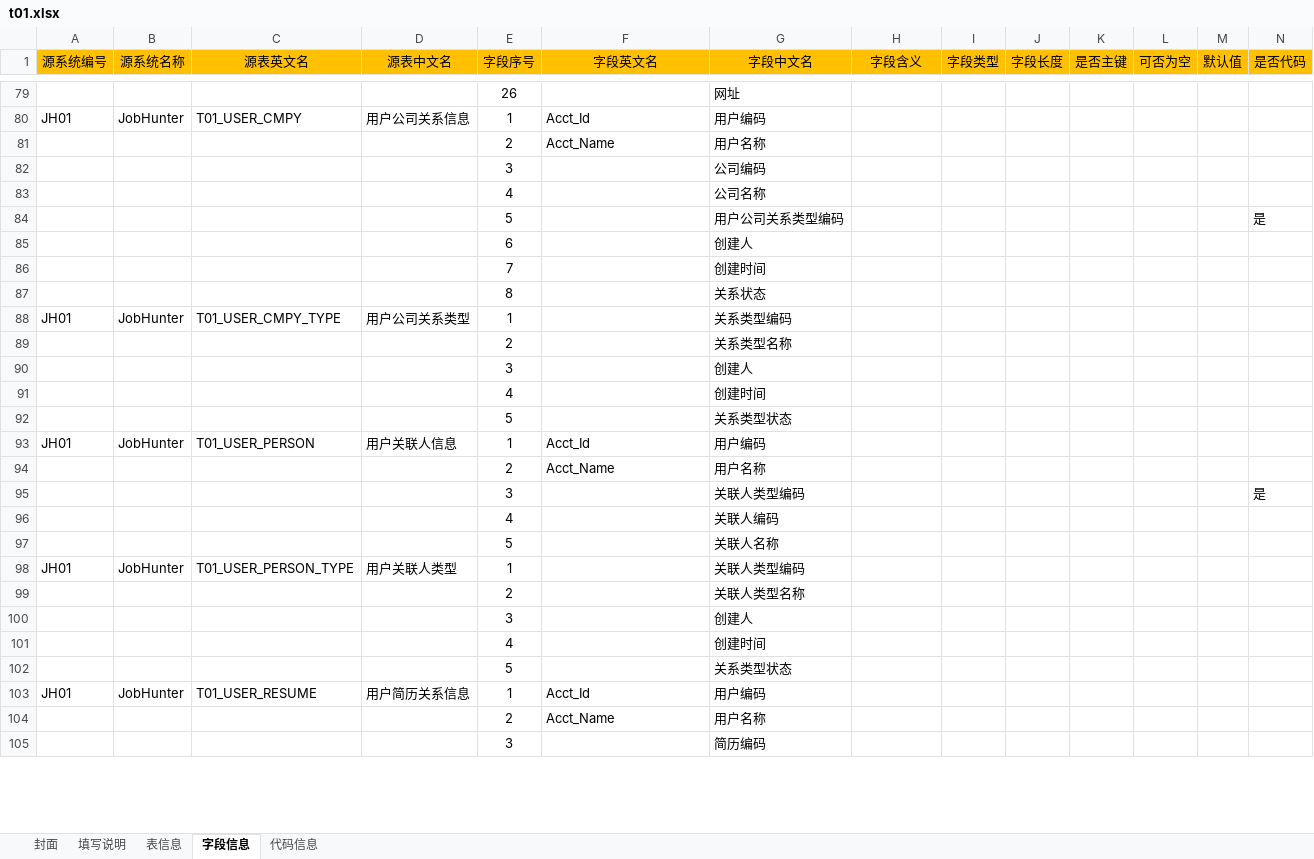
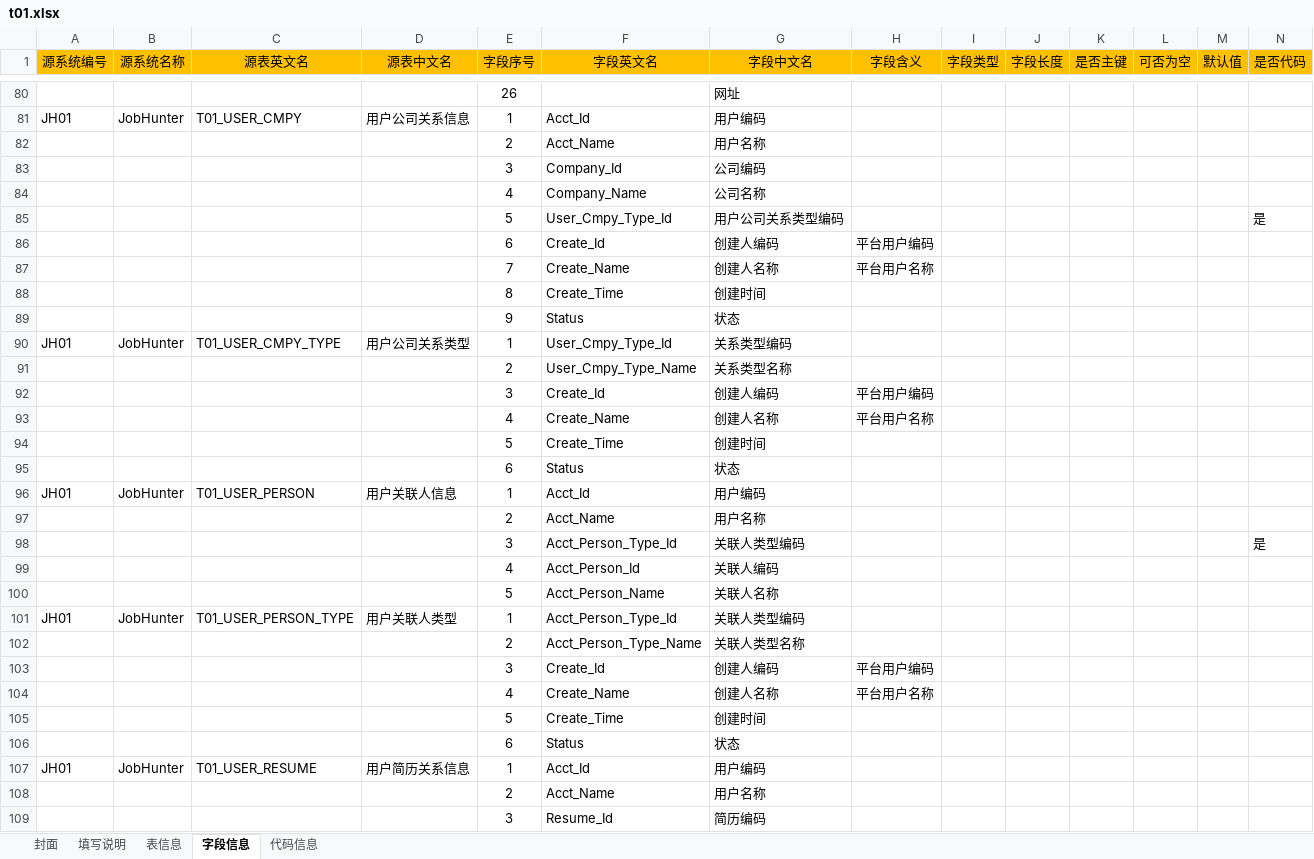
Before and after one commit to konighter/ZZY, an Excel workbook: B01/t01.xlsx, sheet 字段信息, drawn as a sheet; only a part is shown, gaps mark what is left out; values as stored, in another font and other column widths than the file's, no borders; removed rows and columns are numbered as before the commit, all else as after; rows hold the shown columns only; the diff covers the shown part only; the diff names each change by its address in the sheet, - before the commit and + after, or states it on an @@ line.

```diff
--- a/B01/t01.xlsx (sheet 字段信息)
+++ b/B01/t01.xlsx (sheet 字段信息)
-F83 (字段英文名): (empty)
+F83 (字段英文名): Company_Id
-F84 (字段英文名): (empty)
+F84 (字段英文名): Company_Name
-F85 (字段英文名): (empty)
+F85 (字段英文名): User_Cmpy_Type_Id
-row 85:  |  |  |  | 6 |  | 创建人
-row 86:  |  |  |  | 7 |  | 创建时间
-row 87:  |  |  |  | 8 |  | 关系状态
+row 86:  |  |  |  | 6 | Create_Id | 创建人编码 | 平台用户编码
+row 87:  |  |  |  | 7 | Create_Name | 创建人名称 | 平台用户名称
+row 88:  |  |  |  | 8 | Create_Time | 创建时间
+row 89:  |  |  |  | 9 | Status | 状态
-F90 (字段英文名): (empty)
+F90 (字段英文名): User_Cmpy_Type_Id
-F91 (字段英文名): (empty)
+F91 (字段英文名): User_Cmpy_Type_Name
-row 90:  |  |  |  | 3 |  | 创建人
-row 91:  |  |  |  | 4 |  | 创建时间
-row 92:  |  |  |  | 5 |  | 关系类型状态
+row 92:  |  |  |  | 3 | Create_Id | 创建人编码 | 平台用户编码
+row 93:  |  |  |  | 4 | Create_Name | 创建人名称 | 平台用户名称
+row 94:  |  |  |  | 5 | Create_Time | 创建时间
+row 95:  |  |  |  | 6 | Status | 状态
-F98 (字段英文名): (empty)
+F98 (字段英文名): Acct_Person_Type_Id
-F99 (字段英文名): (empty)
+F99 (字段英文名): Acct_Person_Id
-F100 (字段英文名): (empty)
+F100 (字段英文名): Acct_Person_Name
-F101 (字段英文名): (empty)
+F101 (字段英文名): Acct_Person_Type_Id
-F102 (字段英文名): (empty)
+F102 (字段英文名): Acct_Person_Type_Name
-row 100:  |  |  |  | 3 |  | 创建人
-row 101:  |  |  |  | 4 |  | 创建时间
-row 102:  |  |  |  | 5 |  | 关系类型状态
+row 103:  |  |  |  | 3 | Create_Id | 创建人编码 | 平台用户编码
+row 104:  |  |  |  | 4 | Create_Name | 创建人名称 | 平台用户名称
+row 105:  |  |  |  | 5 | Create_Time | 创建时间
+row 106:  |  |  |  | 6 | Status | 状态
-F109 (字段英文名): (empty)
+F109 (字段英文名): Resume_Id
```
Also changed, not shown: 285 added rows, 26 removed rows and 163 edited cells elsewhere in this sheet, sheet 表信息, sheet 代码信息.
